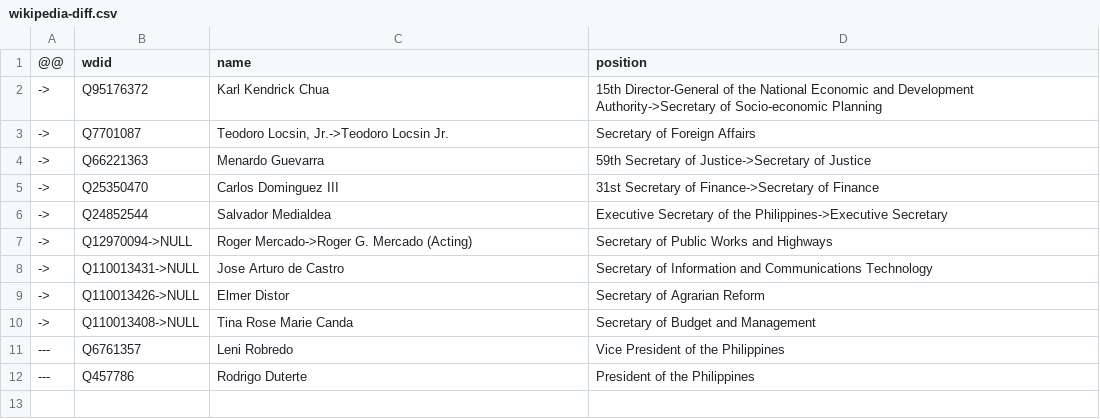
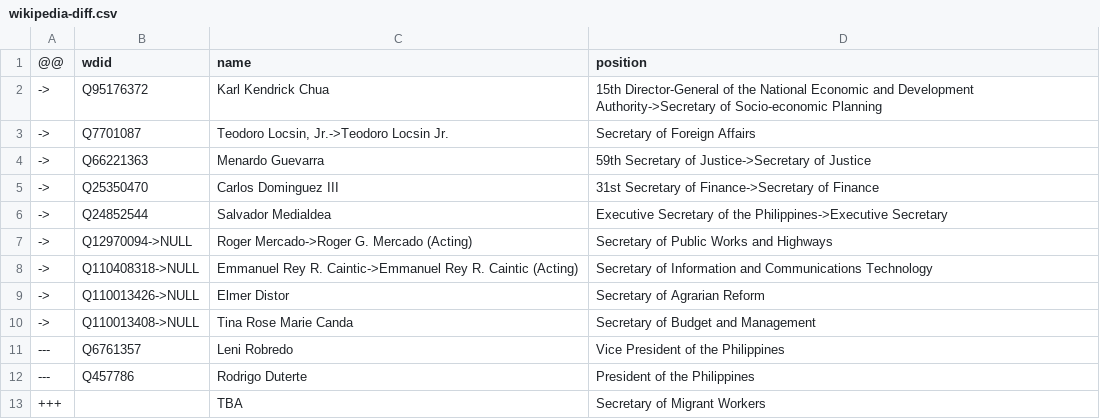
Before and after one commit to every-politician-scrapers/philippines-ministers, a CSV file: data/wikipedia-diff.csv, drawn as a sheet.

```diff
--- a/data/wikipedia-diff.csv
+++ b/data/wikipedia-diff.csv
@@ -7,3 +7,3 @@
 ->,Q12970094->NULL,Roger Mercado->Roger G. Mercado (Acting),Secretary of Public Works and Highways
-->,Q110013431->NULL,Jose Arturo de Castro,Secretary of Information and Communications Technology
+->,Q110408318->NULL,Emmanuel Rey R. Caintic->Emmanuel Rey R. Caintic (Acting),Secretary of Information and Communications Technology
 ->,Q110013426->NULL,Elmer Distor,Secretary of Agrarian Reform
@@ -12 +12,2 @@
 ---,Q457786,Rodrigo Duterte,President of the Philippines
++++,"",TBA,Secretary of Migrant Workers
```
Also changed, not shown: data/wikidata-enwiki.csv, data/wikidata.csv, 4 other files.
